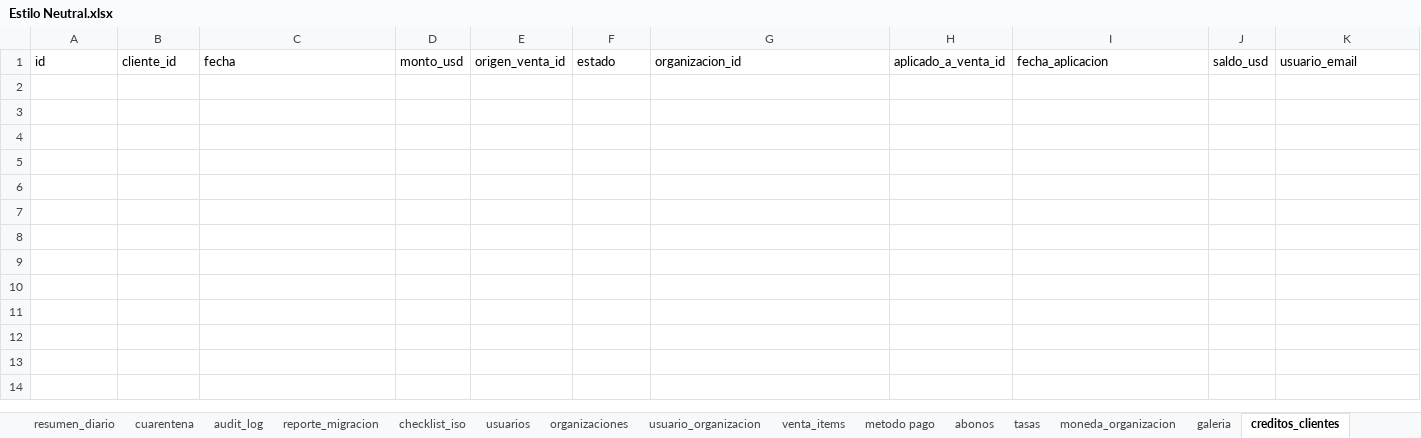
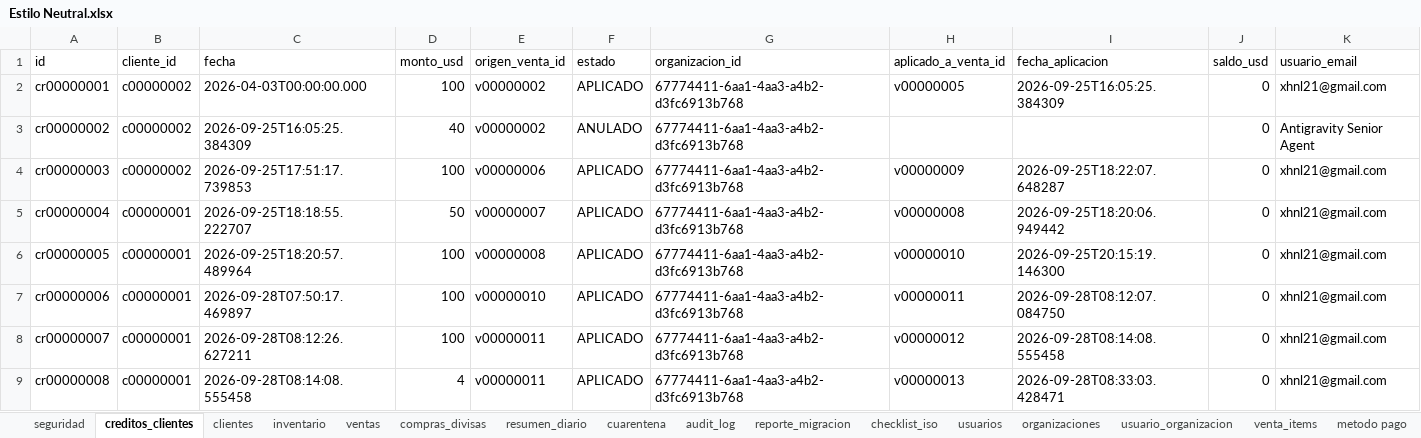
Before and after one commit to xhnl21/estilo_neutral, an Excel workbook: Estilo Neutral.xlsx, sheet creditos_clientes, drawn as a sheet; only a part is shown; values as stored, in another font and other column widths than the file's, no borders; rows hold the shown columns only; the diff names each change by its address in the sheet, - before the commit and + after, or states it on an @@ line.

```diff
--- a/Estilo Neutral.xlsx (sheet creditos_clientes)
+++ b/Estilo Neutral.xlsx (sheet creditos_clientes)
@@ sheet tab order changed: seguridad | creditos_clientes | clientes | inventario | ventas | compras_divisas | resumen_diario | cuarentena | audit_log | reporte_migracion | checklist_iso | usuarios | organizaciones | usuario_organizacion | venta_items | metodo pago @@
+row 2: cr00000001 | c00000002 | 2026-04-03T00:00:00.000 | 100 | v00000002 | APLICADO | 67774411-6aa1-4aa3-a4b2-d3fc6913b768 | v00000005 | 2026-09-25T16:05:25.384309 | 0 | xhnl21@gmail.com
+row 3: cr00000002 | c00000002 | 2026-09-25T16:05:25.384309 | 40 | v00000002 | ANULADO | 67774411-6aa1-4aa3-a4b2-d3fc6913b768 |  |  | 0 | Antigravity Senior Agent
+row 4: cr00000003 | c00000002 | 2026-09-25T17:51:17.739853 | 100 | v00000006 | APLICADO | 67774411-6aa1-4aa3-a4b2-d3fc6913b768 | v00000009 | 2026-09-25T18:22:07.648287 | 0 | xhnl21@gmail.com
+row 5: cr00000004 | c00000001 | 2026-09-25T18:18:55.222707 | 50 | v00000007 | APLICADO | 67774411-6aa1-4aa3-a4b2-d3fc6913b768 | v00000008 | 2026-09-25T18:20:06.949442 | 0 | xhnl21@gmail.com
+row 6: cr00000005 | c00000001 | 2026-09-25T18:20:57.489964 | 100 | v00000008 | APLICADO | 67774411-6aa1-4aa3-a4b2-d3fc6913b768 | v00000010 | 2026-09-25T20:15:19.146300 | 0 | xhnl21@gmail.com
+row 7: cr00000006 | c00000001 | 2026-09-28T07:50:17.469897 | 100 | v00000010 | APLICADO | 67774411-6aa1-4aa3-a4b2-d3fc6913b768 | v00000011 | 2026-09-28T08:12:07.084750 | 0 | xhnl21@gmail.com
+row 8: cr00000007 | c00000001 | 2026-09-28T08:12:26.627211 | 100 | v00000011 | APLICADO | 67774411-6aa1-4aa3-a4b2-d3fc6913b768 | v00000012 | 2026-09-28T08:14:08.555458 | 0 | xhnl21@gmail.com
+row 9: cr00000008 | c00000001 | 2026-09-28T08:14:08.555458 | 4 | v00000011 | APLICADO | 67774411-6aa1-4aa3-a4b2-d3fc6913b768 | v00000013 | 2026-09-28T08:33:03.428471 | 0 | xhnl21@gmail.com
```
Also changed, not shown: sheet audit_log, sheet ventas, sheet abonos, sheet venta_items, sheet checklist_iso, sheet inventario, 4 more sheets, other sheet tabs, 26 other files.
